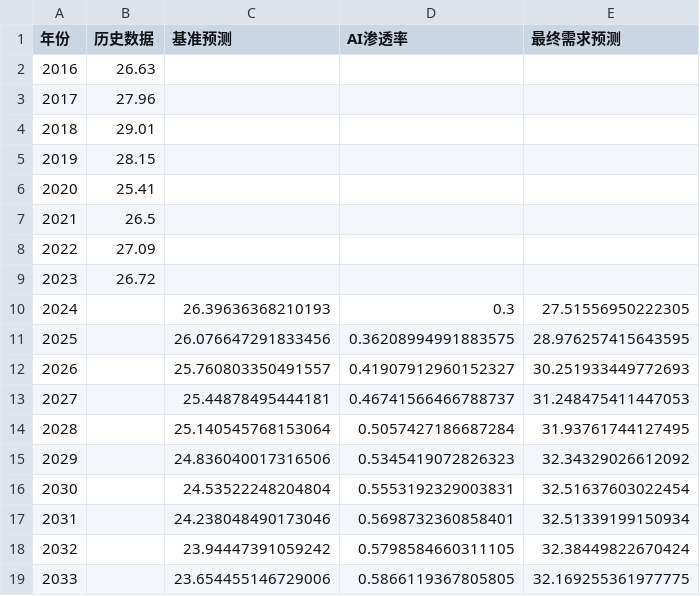
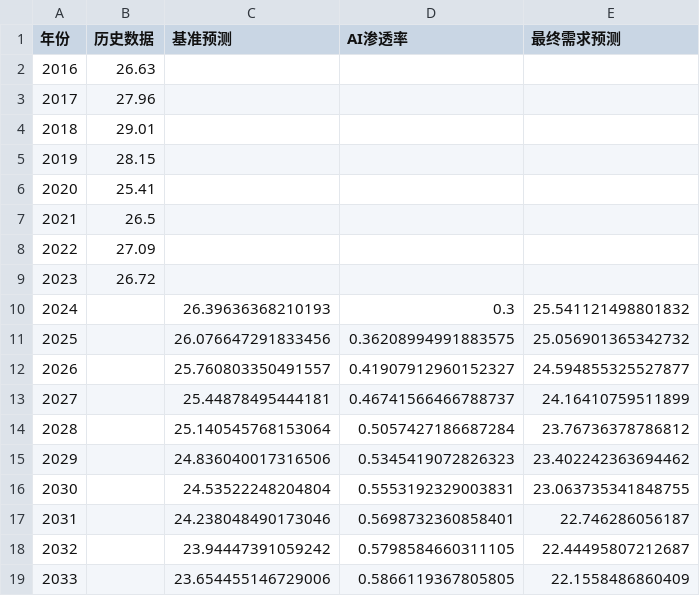
Before and after one commit to Nazukida/MathematicalModeling_MyStudy, a CSV file: 2026美赛/figures/graphic_designer_predictions.csv, drawn as a sheet.

```diff
--- a/2026美赛/figures/graphic_designer_predictions.csv
+++ b/2026美赛/figures/graphic_designer_predictions.csv
@@ -9,11 +9,11 @@
 2023,26.72,,,
-2024,,26.39636368210193,0.3,27.51556950222305
-2025,,26.076647291833456,0.36208994991883575,28.976257415643595
-2026,,25.760803350491557,0.41907912960152327,30.251933449772693
-2027,,25.44878495444181,0.46741566466788737,31.248475411447053
-2028,,25.140545768153064,0.5057427186687284,31.93761744127495
-2029,,24.836040017316506,0.5345419072826323,32.34329026612092
-2030,,24.53522248204804,0.5553192329003831,32.51637603022454
-2031,,24.238048490173046,0.5698732360858401,32.51339199150934
-2032,,23.94447391059242,0.5798584660311105,32.38449822670424
-2033,,23.654455146729006,0.5866119367805805,32.169255361977775
+2024,,26.39636368210193,0.3,25.541121498801832
+2025,,26.076647291833456,0.36208994991883575,25.056901365342732
+2026,,25.760803350491557,0.41907912960152327,24.594855325527877
+2027,,25.44878495444181,0.46741566466788737,24.16410759511899
+2028,,25.140545768153064,0.5057427186687284,23.76736378786812
+2029,,24.836040017316506,0.5345419072826323,23.402242363694462
+2030,,24.53522248204804,0.5553192329003831,23.063735341848755
+2031,,24.238048490173046,0.5698732360858401,22.746286056187
+2032,,23.94447391059242,0.5798584660311105,22.44495807212687
+2033,,23.654455146729006,0.5866119367805805,22.1558486860409
```
Also changed, not shown: 2026美赛/figures/chef_predictions.csv, 2026美赛/figures/software_engineer_predictions.csv, 44 other files.
